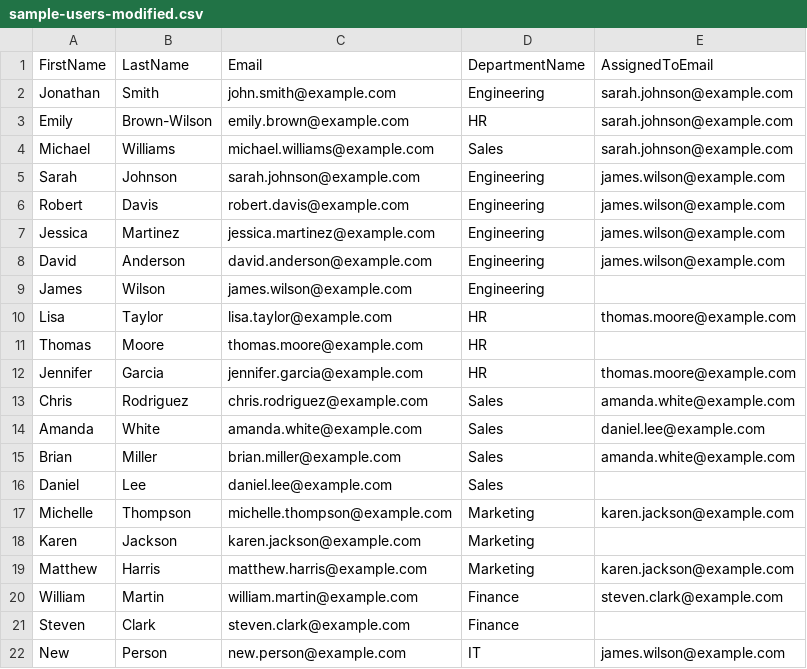
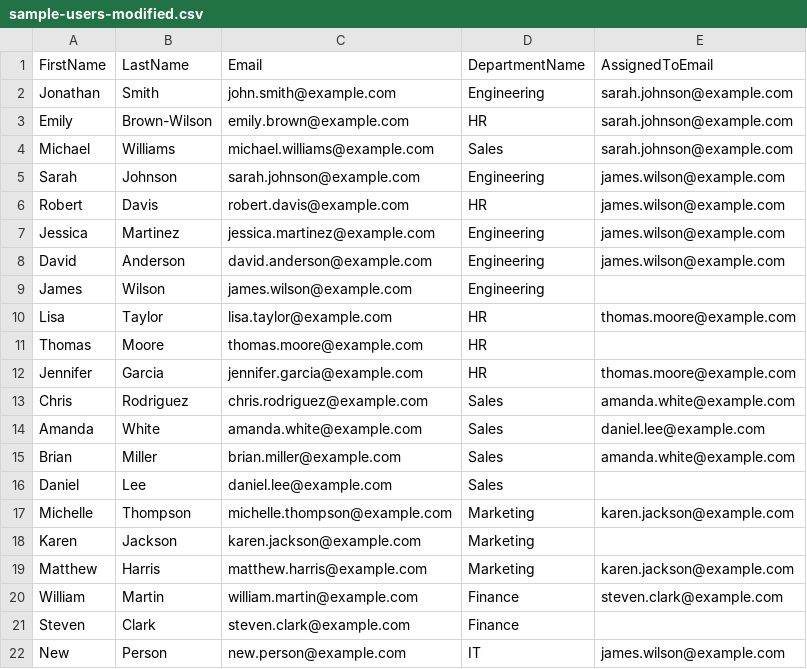
Before and after one commit to nastase1/sync-app-26, a CSV file: sample-users-modified.csv, drawn as a sheet.

Commit message:
[chore]: fixed the importing csv file operation and modified .gitignore file.

```diff
--- a/sample-users-modified.csv
+++ b/sample-users-modified.csv
@@ -5,3 +5,3 @@ Michael,Williams,michael.williams@example.com,Sales,sarah.johnson@example.com
 Sarah,Johnson,sarah.johnson@example.com,Engineering,james.wilson@example.com
-Robert,Davis,robert.davis@example.com,Engineering,james.wilson@example.com
+Robert,Davis,robert.davis@example.com,HR,james.wilson@example.com
 Jessica,Martinez,jessica.martinez@example.com,Engineering,james.wilson@example.com
```
Also changed, not shown: 36 other files.
